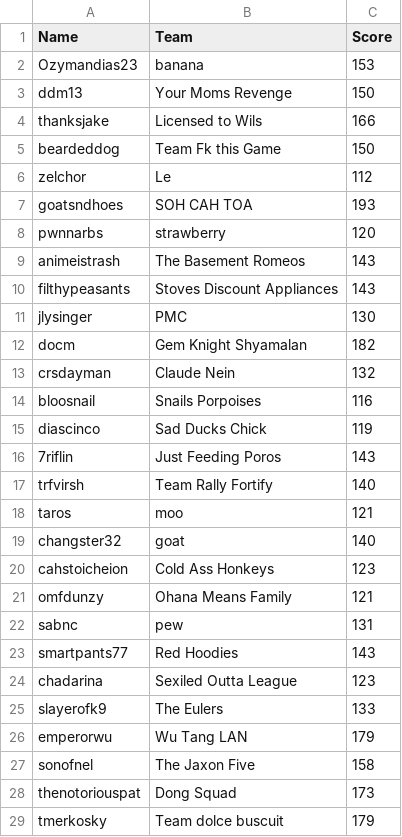
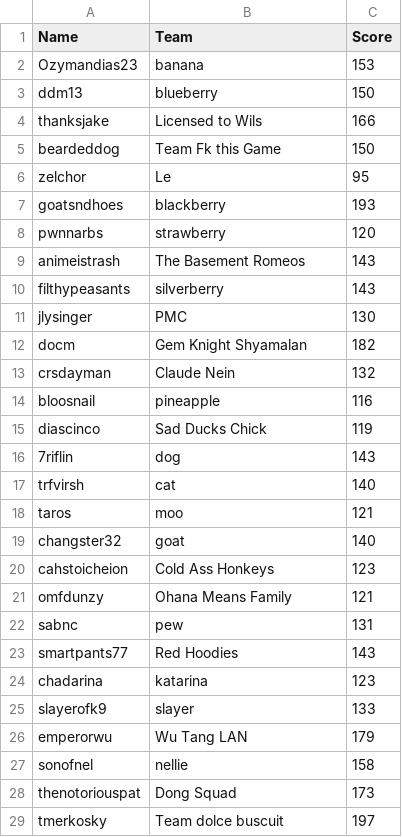
Before and after one commit to zachcd/lol-at-pitt, a CSV file: resources/captains.csv, drawn as a sheet.

```diff
--- a/resources/captains.csv
+++ b/resources/captains.csv
@@ -2,10 +2,10 @@ Name, Team, Score
 Ozymandias23, banana, 153
-ddm13, Your Moms Revenge, 150
+ddm13, blueberry, 150
 thanksjake, Licensed to Wils, 166
 beardeddog, Team Fk this Game, 150
-zelchor, Le, 112
-goatsndhoes, SOH CAH TOA, 193
+zelchor, Le, 95
+goatsndhoes, blackberry, 193
 pwnnarbs, strawberry, 120
 animeistrash, The Basement Romeos, 143
-filthypeasants, Stoves Discount Appliances, 143
+filthypeasants, silverberry, 143
 jlysinger, PMC, 130
@@ -13,6 +13,6 @@ docm, Gem Knight Shyamalan, 182
 crsdayman, Claude Nein, 132
-bloosnail, Snails Porpoises, 116
+bloosnail, pineapple, 116
 diascinco, Sad Ducks Chick, 119
-7riflin, Just Feeding Poros, 143
-trfvirsh, Team Rally Fortify, 140
+7riflin, dog, 143
+trfvirsh, cat, 140
 taros, moo, 121
@@ -23,7 +23,7 @@ sabnc, pew, 131
 smartpants77, Red Hoodies, 143
-chadarina, Sexiled Outta League, 123
-slayerofk9, The Eulers, 133
+chadarina, katarina, 123
+slayerofk9, slayer, 133
 emperorwu, Wu Tang LAN, 179
-sonofnel, The Jaxon Five, 158
+sonofnel, nellie, 158
 thenotoriouspat, Dong Squad, 173
-tmerkosky, Team dolce buscuit, 179
+tmerkosky, Team dolce buscuit, 197
```
Also changed, not shown: 26 other files.
